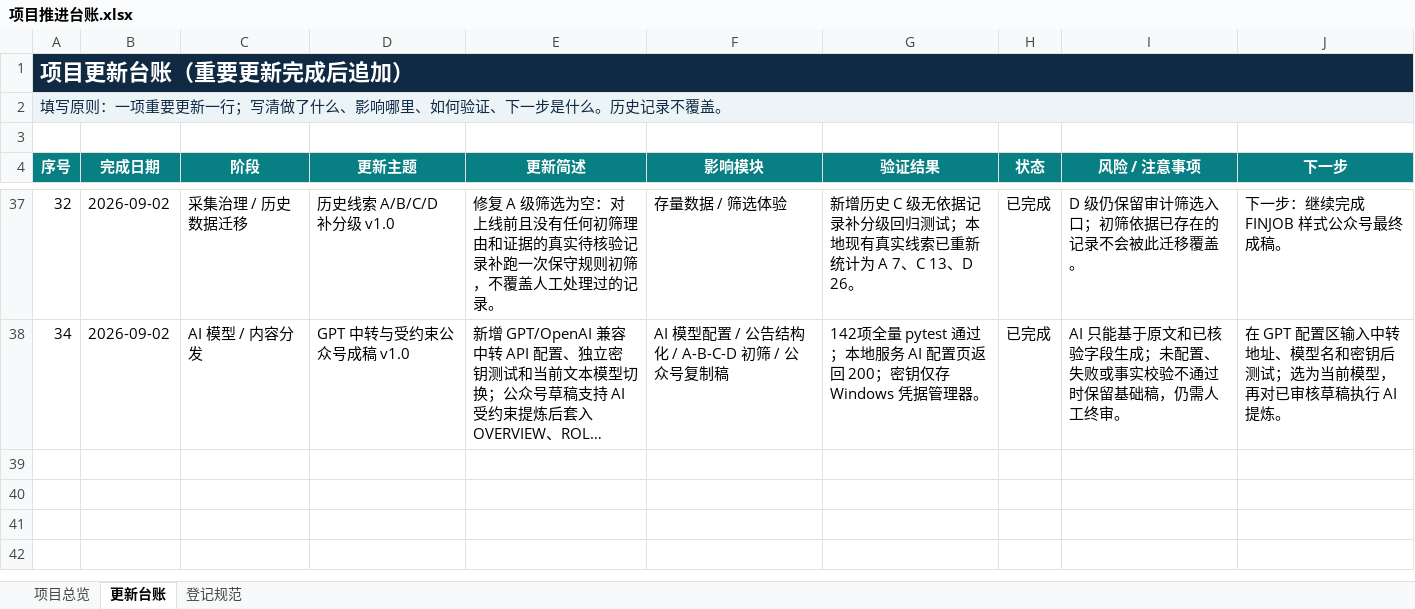
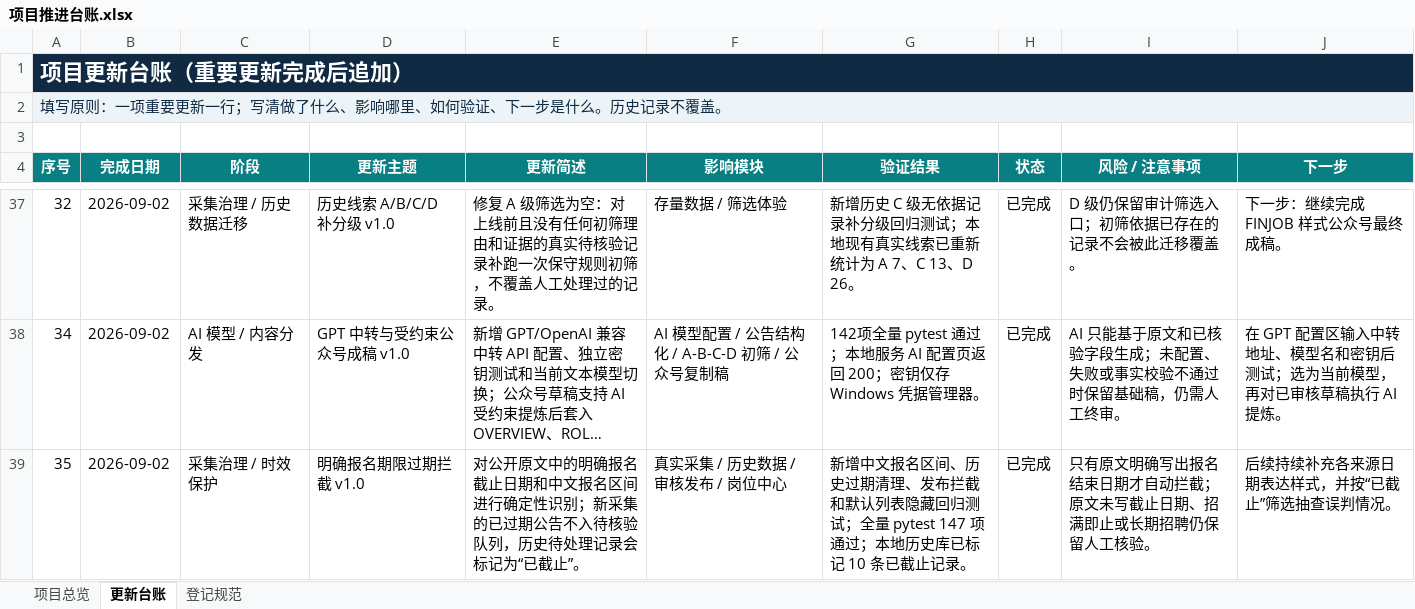
Before and after one commit to wangytiian/shanghai-job-hub, an Excel workbook: 项目管理/项目推进台账.xlsx, sheet 更新台账, drawn as a sheet; only a part is shown, gaps mark what is left out; long unchanged cells end in …; values as stored, in another font and other column widths than the file's, no borders; the diff names each change by its address in the sheet, - before the commit and + after, or states it on an @@ line.

```diff
--- a/项目管理/项目推进台账.xlsx (sheet 更新台账)
+++ b/项目管理/项目推进台账.xlsx (sheet 更新台账)
+row 39: 35 | 2026-09-02 | 采集治理 / 时效保护 | 明确报名期限过期拦截 v1.0 | 对公开原文中的明确报名截止日期和中文报名区间进行确定性识别；新采集的已过期公告不入待核验队列，历史待处理记录会标记为“已截止”。 | 真实采集 / 历史数据 / 审核发布 / 岗位中心 | 新增中文报名区间、历史过期清理、发布拦截和默认列表隐藏回归测试；全量 pytest 147 项通过；本地历史库已标记 10 条已截止记录。 | 已完成 | 只有原文明确写出报名结束日期才自动拦截；原文未写截止日期、招满即止或长期招聘仍保留人工核验。 | 后续持续补充各来源日期表达样式，并按“已截止”筛选抽查误判情况。
```
Also changed, not shown: sheet 项目总览, 8 other files.
